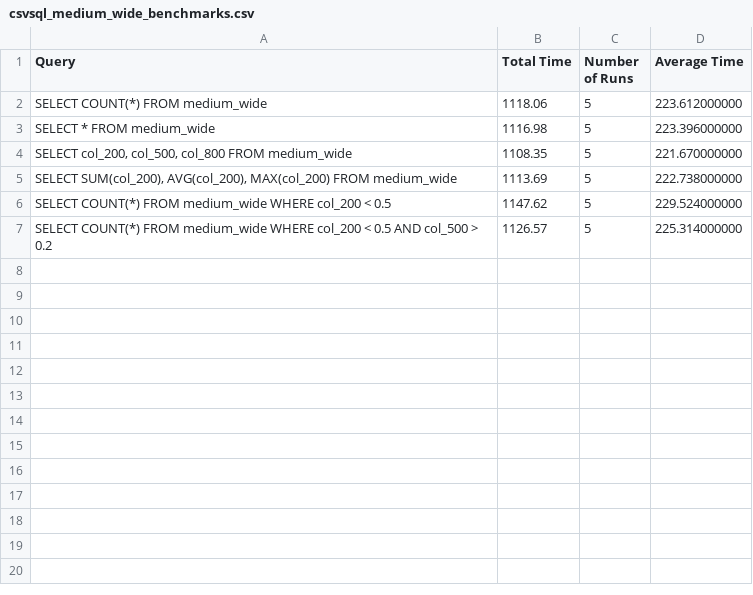
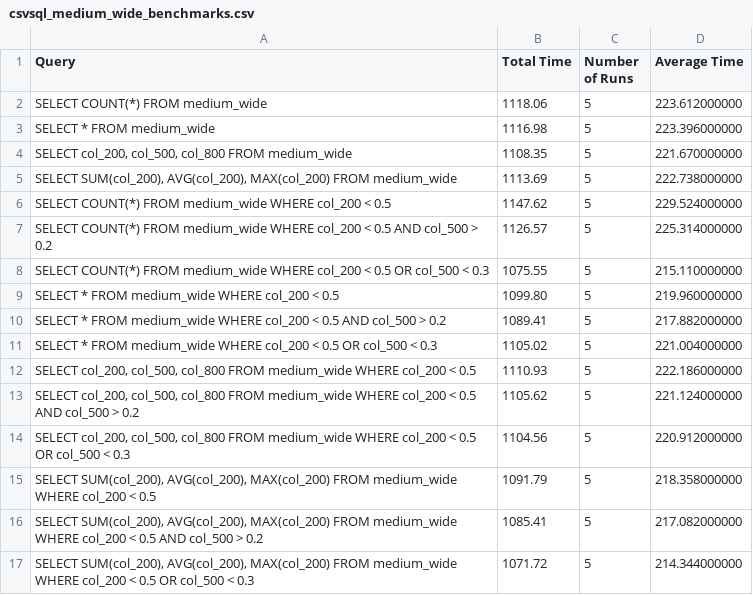
Before and after one commit to daniel-nau/SQL-on-CSV-CLI, a CSV file: benchmarks/csvsql_medium_wide_benchmarks.csv, drawn as a sheet.

Commit message:
Updated benchmark scripts and results

```diff
--- a/benchmarks/csvsql_medium_wide_benchmarks.csv
+++ b/benchmarks/csvsql_medium_wide_benchmarks.csv
@@ -7 +7,11 @@ Query,Total Time,Number of Runs,Average Time
 "SELECT COUNT(*) FROM medium_wide WHERE col_200 < 0.5 AND col_500 > 0.2",1126.57,5,225.314000000
+"SELECT COUNT(*) FROM medium_wide WHERE col_200 < 0.5 OR col_500 < 0.3",1075.55,5,215.110000000
+"SELECT * FROM medium_wide WHERE col_200 < 0.5",1099.80,5,219.960000000
+"SELECT * FROM medium_wide WHERE col_200 < 0.5 AND col_500 > 0.2",1089.41,5,217.882000000
+"SELECT * FROM medium_wide WHERE col_200 < 0.5 OR col_500 < 0.3",1105.02,5,221.004000000
+"SELECT col_200, col_500, col_800 FROM medium_wide WHERE col_200 < 0.5",1110.93,5,222.186000000
+"SELECT col_200, col_500, col_800 FROM medium_wide WHERE col_200 < 0.5 AND col_500 > 0.2",1105.62,5,221.124000000
+"SELECT col_200, col_500, col_800 FROM medium_wide WHERE col_200 < 0.5 OR col_500 < 0.3",1104.56,5,220.912000000
+"SELECT SUM(col_200), AVG(col_200), MAX(col_200) FROM medium_wide WHERE col_200 < 0.5",1091.79,5,218.358000000
+"SELECT SUM(col_200), AVG(col_200), MAX(col_200) FROM medium_wide WHERE col_200 < 0.5 AND col_500 > 0.2",1085.41,5,217.082000000
+"SELECT SUM(col_200), AVG(col_200), MAX(col_200) FROM medium_wide WHERE col_200 < 0.5 OR col_500 < 0.3",1071.72,5,214.344000000
```
Also changed, not shown: benchmarks/csvsql_medium_tall_benchmarks.csv, benchmarks/duckdb_medium_wide_output.csv, 20 other files.
